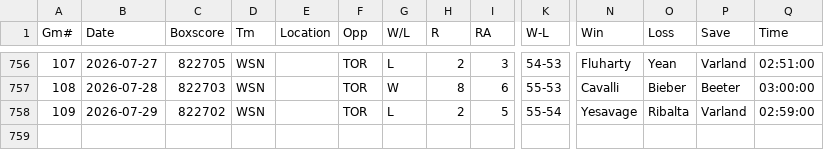
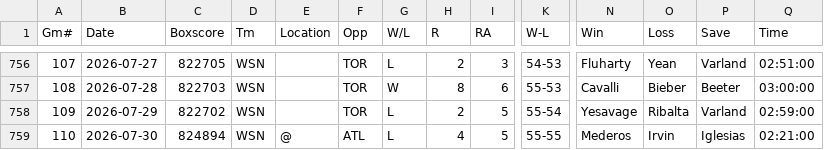
Before and after one commit to ironmanics/mlb-data, a CSV file: data/gamelogs/WSH.csv, drawn as a sheet; only a part is shown, gaps mark what is left out; rows hold the shown columns only; the diff names each change by its address in the sheet, - before the commit and + after, or states it on an @@ line.

Commit message:
Add 1 game(s) for WSH — 2026-07-31

```diff
--- a/data/gamelogs/WSH.csv
+++ b/data/gamelogs/WSH.csv
+row 759: 110 | 2026-07-30 | 824894 | WSN | @ | ATL | L | 4 | 5 | 55-55 | Mederos | Irvin | Iglesias | 02:21:00
```
